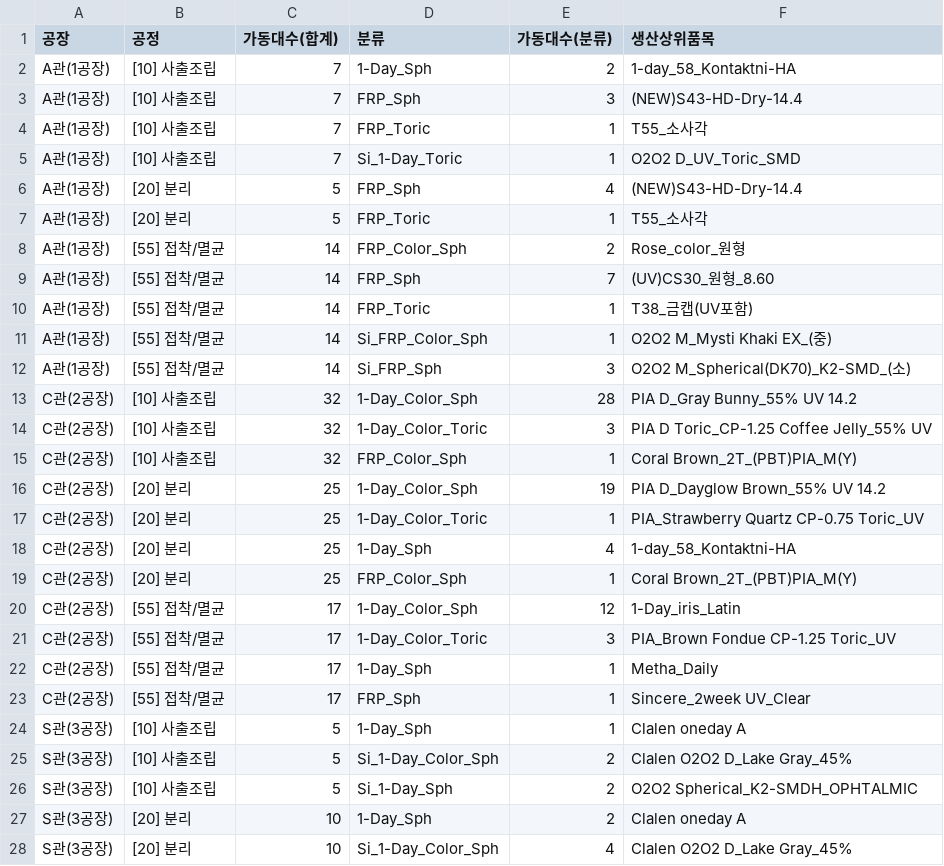
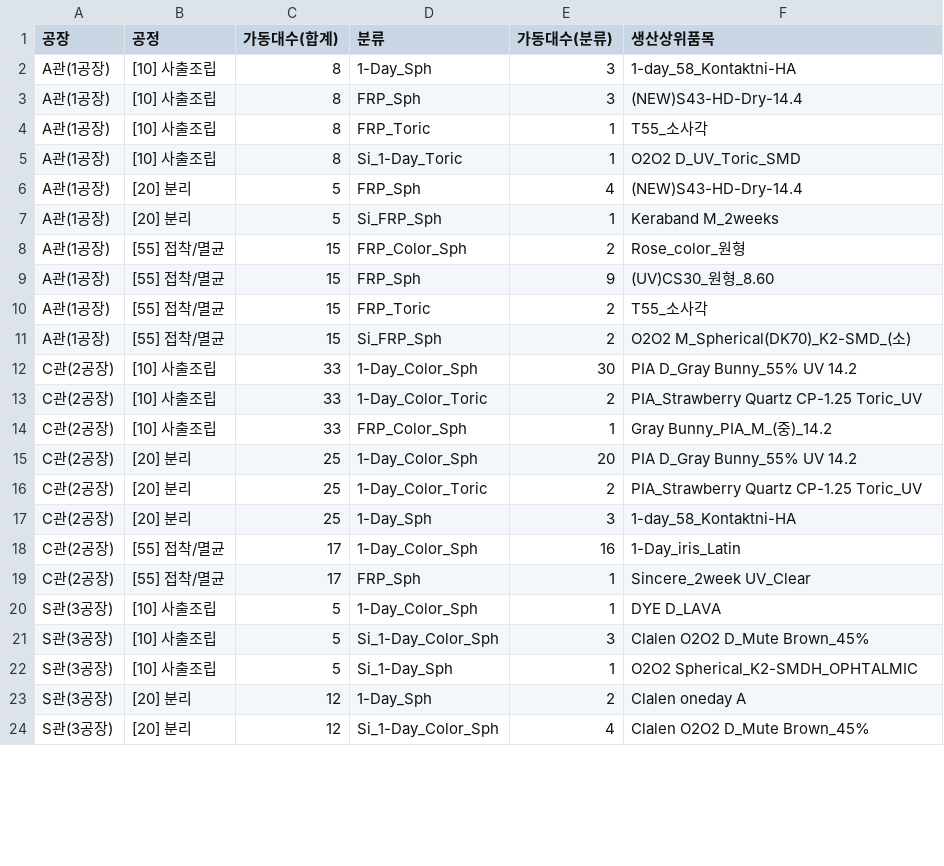
Before and after one commit to lcmin16-prog/Production_Dashboard, a CSV file: 생산실적현황(설비운영현황).csv, drawn as a sheet; only a part is shown; the diff covers the shown part only.

```diff
--- a/생산실적현황(설비운영현황).csv
+++ b/생산실적현황(설비운영현황).csv
@@ -1,28 +1,24 @@
 공장,공정,가동대수(합계),분류,가동대수(분류),생산상위품목
-A관(1공장),[10] 사출조립,7,1-Day_Sph,2,1-day_58_Kontaktni-HA
-A관(1공장),[10] 사출조립,7,FRP_Sph,3,(NEW)S43-HD-Dry-14.4
-A관(1공장),[10] 사출조립,7,FRP_Toric,1,T55_소사각
-A관(1공장),[10] 사출조립,7,Si_1-Day_Toric,1,O2O2 D_UV_Toric_SMD
+A관(1공장),[10] 사출조립,8,1-Day_Sph,3,1-day_58_Kontaktni-HA
+A관(1공장),[10] 사출조립,8,FRP_Sph,3,(NEW)S43-HD-Dry-14.4
+A관(1공장),[10] 사출조립,8,FRP_Toric,1,T55_소사각
+A관(1공장),[10] 사출조립,8,Si_1-Day_Toric,1,O2O2 D_UV_Toric_SMD
 A관(1공장),[20] 분리,5,FRP_Sph,4,(NEW)S43-HD-Dry-14.4
-A관(1공장),[20] 분리,5,FRP_Toric,1,T55_소사각
-A관(1공장),[55] 접착/멸균,14,FRP_Color_Sph,2,Rose_color_원형
-A관(1공장),[55] 접착/멸균,14,FRP_Sph,7,(UV)CS30_원형_8.60
-A관(1공장),[55] 접착/멸균,14,FRP_Toric,1,T38_금캡(UV포함)
-A관(1공장),[55] 접착/멸균,14,Si_FRP_Color_Sph,1,O2O2 M_Mysti Khaki EX_(중)
-A관(1공장),[55] 접착/멸균,14,Si_FRP_Sph,3,O2O2 M_Spherical(DK70)_K2-SMD_(소)
-C관(2공장),[10] 사출조립,32,1-Day_Color_Sph,28,PIA D_Gray Bunny_55% UV 14.2
-C관(2공장),[10] 사출조립,32,1-Day_Color_Toric,3,PIA D Toric_CP-1.25 Coffee Jelly_55% UV
-C관(2공장),[10] 사출조립,32,FRP_Color_Sph,1,Coral Brown_2T_(PBT)PIA_M(Y)
-C관(2공장),[20] 분리,25,1-Day_Color_Sph,19,PIA D_Dayglow Brown_55% UV 14.2
-C관(2공장),[20] 분리,25,1-Day_Color_Toric,1,PIA_Strawberry Quartz CP-0.75 Toric_UV
-C관(2공장),[20] 분리,25,1-Day_Sph,4,1-day_58_Kontaktni-HA
-C관(2공장),[20] 분리,25,FRP_Color_Sph,1,Coral Brown_2T_(PBT)PIA_M(Y)
-C관(2공장),[55] 접착/멸균,17,1-Day_Color_Sph,12,1-Day_iris_Latin
-C관(2공장),[55] 접착/멸균,17,1-Day_Color_Toric,3,PIA_Brown Fondue CP-1.25 Toric_UV
-C관(2공장),[55] 접착/멸균,17,1-Day_Sph,1,Metha_Daily
+A관(1공장),[20] 분리,5,Si_FRP_Sph,1,Keraband M_2weeks
+A관(1공장),[55] 접착/멸균,15,FRP_Color_Sph,2,Rose_color_원형
+A관(1공장),[55] 접착/멸균,15,FRP_Sph,9,(UV)CS30_원형_8.60
+A관(1공장),[55] 접착/멸균,15,FRP_Toric,2,T55_소사각
+A관(1공장),[55] 접착/멸균,15,Si_FRP_Sph,2,O2O2 M_Spherical(DK70)_K2-SMD_(소)
+C관(2공장),[10] 사출조립,33,1-Day_Color_Sph,30,PIA D_Gray Bunny_55% UV 14.2
+C관(2공장),[10] 사출조립,33,1-Day_Color_Toric,2,PIA_Strawberry Quartz CP-1.25 Toric_UV
+C관(2공장),[10] 사출조립,33,FRP_Color_Sph,1,Gray Bunny_PIA_M_(중)_14.2
+C관(2공장),[20] 분리,25,1-Day_Color_Sph,20,PIA D_Gray Bunny_55% UV 14.2
+C관(2공장),[20] 분리,25,1-Day_Color_Toric,2,PIA_Strawberry Quartz CP-1.25 Toric_UV
+C관(2공장),[20] 분리,25,1-Day_Sph,3,1-day_58_Kontaktni-HA
+C관(2공장),[55] 접착/멸균,17,1-Day_Color_Sph,16,1-Day_iris_Latin
 C관(2공장),[55] 접착/멸균,17,FRP_Sph,1,Sincere_2week UV_Clear
-S관(3공장),[10] 사출조립,5,1-Day_Sph,1,Clalen oneday A
-S관(3공장),[10] 사출조립,5,Si_1-Day_Color_Sph,2,Clalen O2O2 D_Lake Gray_45%
-S관(3공장),[10] 사출조립,5,Si_1-Day_Sph,2,O2O2 Spherical_K2-SMDH_OPHTALMIC
-S관(3공장),[20] 분리,10,1-Day_Sph,2,Clalen oneday A
-S관(3공장),[20] 분리,10,Si_1-Day_Color_Sph,4,Clalen O2O2 D_Lake Gray_45%
+S관(3공장),[10] 사출조립,5,1-Day_Color_Sph,1,DYE D_LAVA
+S관(3공장),[10] 사출조립,5,Si_1-Day_Color_Sph,3,Clalen O2O2 D_Mute Brown_45%
+S관(3공장),[10] 사출조립,5,Si_1-Day_Sph,1,O2O2 Spherical_K2-SMDH_OPHTALMIC
+S관(3공장),[20] 분리,12,1-Day_Sph,2,Clalen oneday A
+S관(3공장),[20] 분리,12,Si_1-Day_Color_Sph,4,Clalen O2O2 D_Mute Brown_45%
```
Also changed, not shown: 7 edited cells elsewhere in this file, 3 other files.
